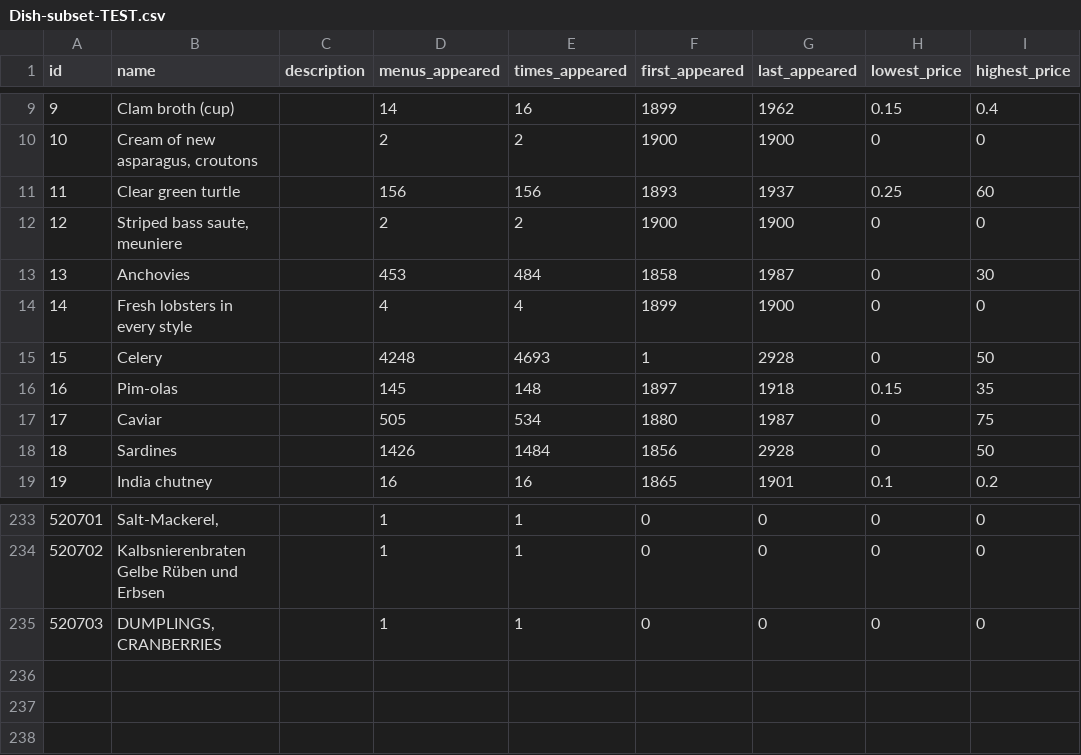
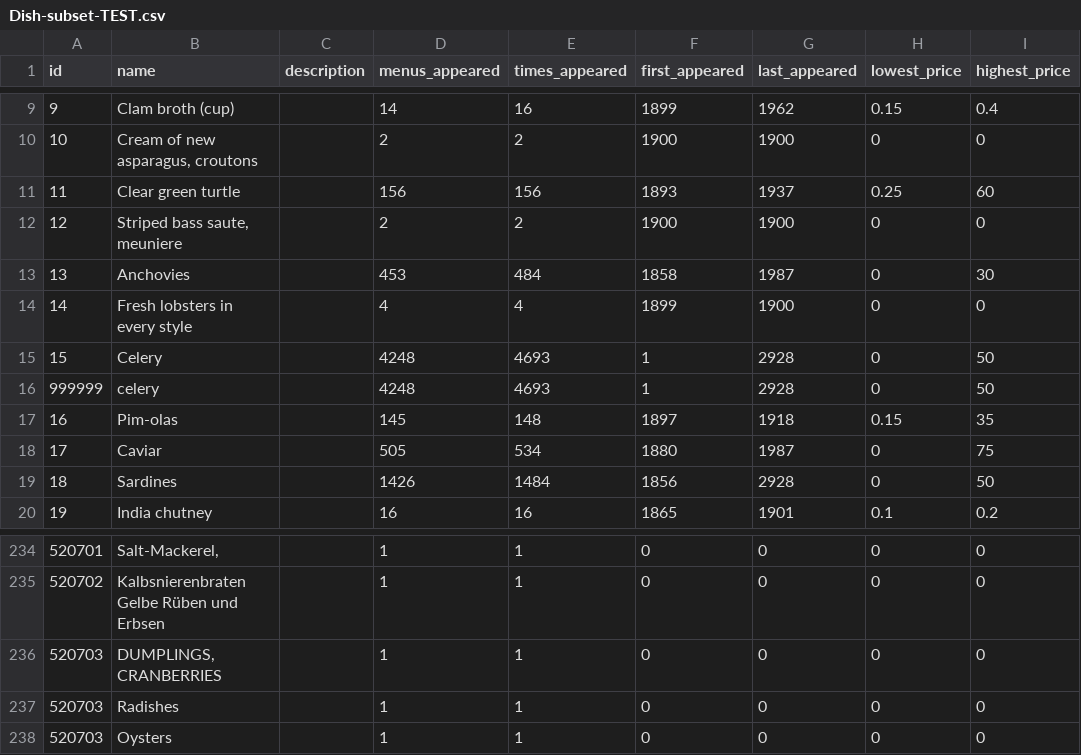
Before and after one commit to hromadka/isEdible, a CSV file: Dish-subset-TEST.csv, drawn as a sheet; only a part is shown, gaps mark what is left out.

Commit message:
add util to grow lookup table with individual words

```diff
--- a/Dish-subset-TEST.csv
+++ b/Dish-subset-TEST.csv
@@ -15,2 +15,3 @@ id,name,description,menus_appeared,times_appeared,first_appeared,last_appeared,l
 15,Celery,,4248,4693,1,2928,0,50
+999999,celery,,4248,4693,1,2928,0,50
 16,Pim-olas,,145,148,1897,1918,0.15,35
@@ -235 +236,3 @@ id,name,description,menus_appeared,times_appeared,first_appeared,last_appeared,l
 520703,"DUMPLINGS, CRANBERRIES",,1,1,0,0,0,0
+520703,Radishes,,1,1,0,0,0,0
+520703,Oysters,,1,1,0,0,0,0
```
Also changed, not shown: 4 other files.
